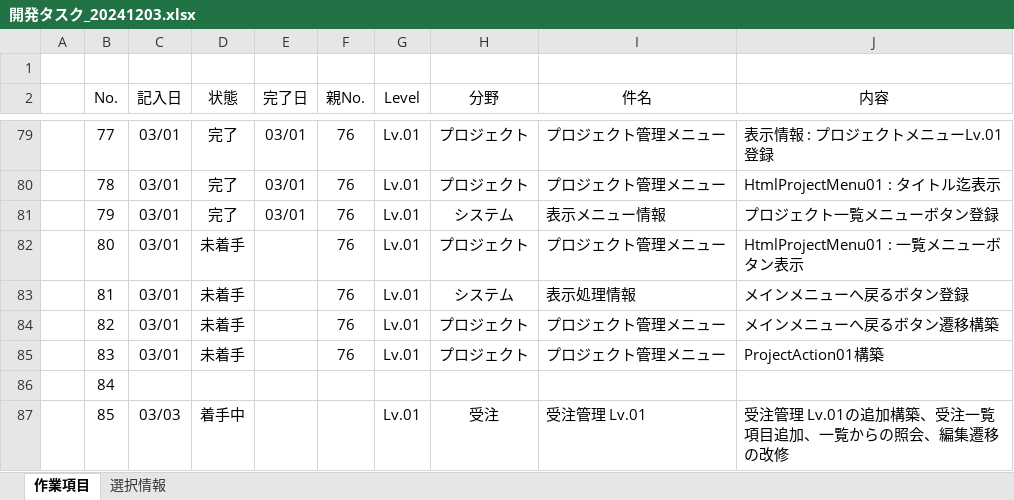
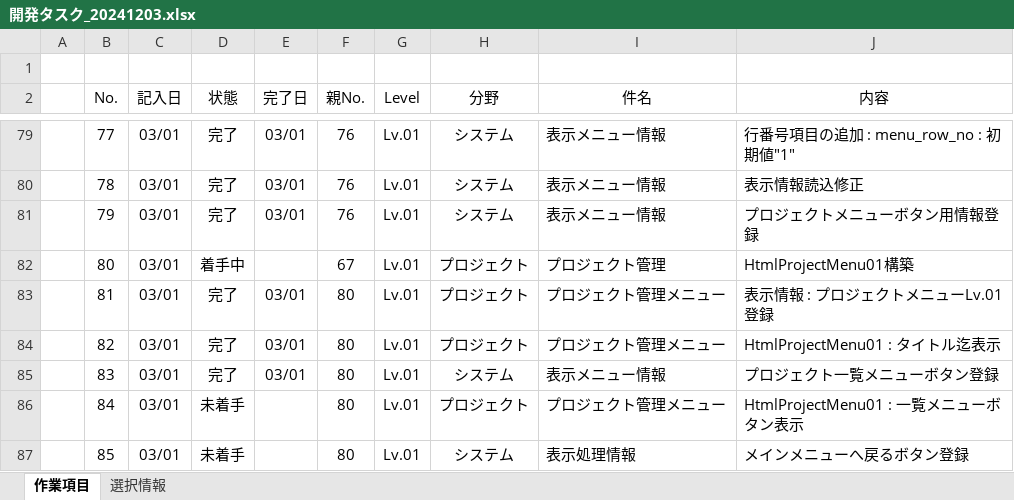
Before and after one commit to officina-hide/busiframe, an Excel workbook: document/開発タスク_20241203.xlsx, sheet 作業項目, drawn as a sheet; only a part is shown, gaps mark what is left out; values as stored, in another font and other column widths than the file's, no borders; conditional formats not drawn; the diff covers the shown part only; the diff names each change by its address in the sheet, - before the commit and + after, or states it on an @@ line.

Commit message:
システム管理メニュー構築開始 : 表示メニュー情報初期登録

```diff
--- a/document/開発タスク_20241203.xlsx (sheet 作業項目)
+++ b/document/開発タスク_20241203.xlsx (sheet 作業項目)
-H79:H80 (分野): プロジェクト
+H79:H80 (分野): システム
-I79:I80 (件名): プロジェクト管理メニュー
+I79:I80 (件名): 表示メニュー情報
-J79 (内容): 表示情報 : プロジェクトメニューLv.01登録
+J79 (内容): 行番号項目の追加 : menu_row_no : 初期値"1"
-J80 (内容): HtmlProjectMenu01 : タイトル迄表示
+J80 (内容): 表示情報読込修正
-J81 (内容): プロジェクト一覧メニューボタン登録
+J81 (内容): プロジェクトメニューボタン用情報登録
-D82 (状態): 未着手
+D82 (状態): 着手中
-F82 (親No.): 76
+F82 (親No.): 67
-I82 (件名): プロジェクト管理メニュー
+I82 (件名): プロジェクト管理
-J82 (内容): HtmlProjectMenu01 : 一覧メニューボタン表示
+J82 (内容): HtmlProjectMenu01構築
-D83:D85 (状態): 未着手
+D83:D85 (状態): 完了
-E83:E85 (完了日): (empty)
+E83:E85 (完了日): 03/01
-F83:F85 (親No.): 76
+F83:F85 (親No.): 80
-H83 (分野): システム
+H83 (分野): プロジェクト
-I83 (件名): 表示処理情報
+I83 (件名): プロジェクト管理メニュー
-J83 (内容): メインメニューへ戻るボタン登録
+J83 (内容): 表示情報 : プロジェクトメニューLv.01登録
-J84 (内容): メインメニューへ戻るボタン遷移構築
+J84 (内容): HtmlProjectMenu01 : タイトル迄表示
-H85 (分野): プロジェクト
+H85 (分野): システム
-I85 (件名): プロジェクト管理メニュー
+I85 (件名): 表示メニュー情報
-J85 (内容): ProjectAction01構築
+J85 (内容): プロジェクト一覧メニューボタン登録
-C86 (記入日): (empty)
+C86 (記入日): 03/01
-D86 (状態): (empty)
+D86 (状態): 未着手
-F86:F87 (親No.): (empty)
+F86:F87 (親No.): 80
-G86 (Level): (empty)
+G86 (Level): Lv.01
-H86 (分野): (empty)
+H86 (分野): プロジェクト
-I86 (件名): (empty)
+I86 (件名): プロジェクト管理メニュー
-J86 (内容): (empty)
+J86 (内容): HtmlProjectMenu01 : 一覧メニューボタン表示
-C87 (記入日): 03/03
+C87 (記入日): 03/01
-D87 (状態): 着手中
+D87 (状態): 未着手
-H87 (分野): 受注
+H87 (分野): システム
-I87 (件名): 受注管理 Lv.01
+I87 (件名): 表示処理情報
-J87 (内容): 受注管理 Lv.01の追加構築、受注一覧項目追加、一覧からの照会、編集遷移の改修
+J87 (内容): メインメニューへ戻るボタン登録
```
Also changed, not shown: 3 added rows and 140 edited cells elsewhere in this sheet, 2 other files.
